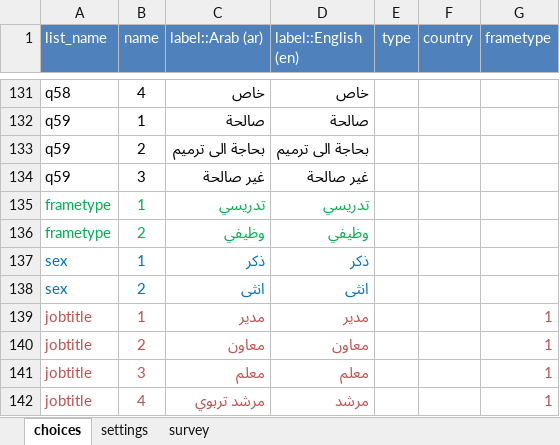
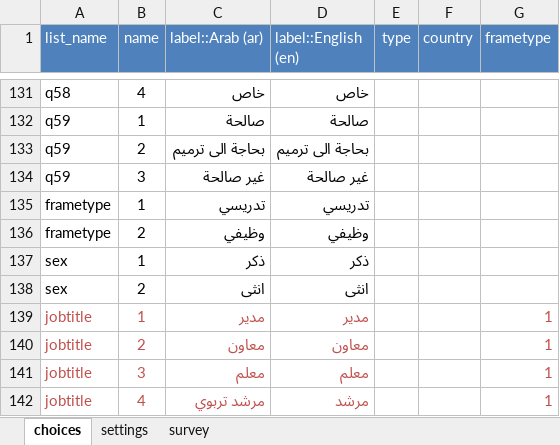
Before and after one commit to mohammed-alemara/Statistical-notebook, an Excel workbook: s2.xlsx, sheet choices, drawn as a sheet; only a part is shown, gaps mark what is left out; values as stored, in another font and other column widths than the file's, no borders; the diff covers the shown part only; the diff names each change by its address in the sheet, - before the commit and + after, or states it on an @@ line.

```diff
--- a/s2.xlsx (sheet choices)
+++ b/s2.xlsx (sheet choices)
-A135:D136 text colour: #00B050
+A135:D136 text colour: black
-A137:D138 text colour: #0070C0
+A137:D138 text colour: black
```
Also changed, not shown: 8 added rows and cell formats elsewhere in this sheet, sheet survey, hidden cells.
